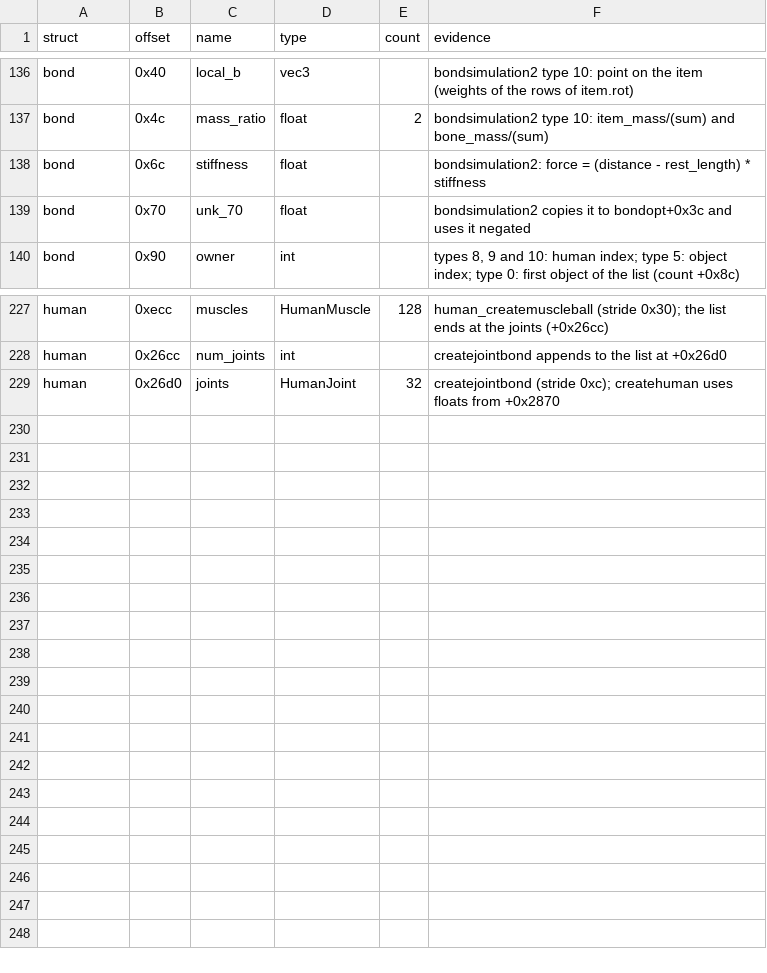
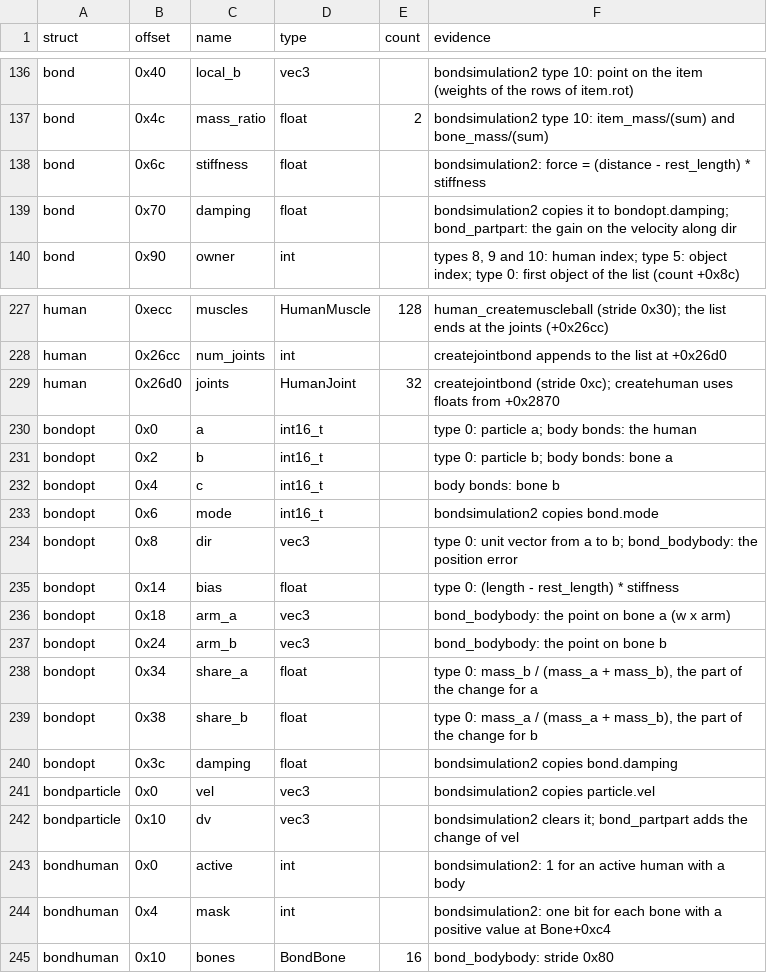
Before and after one commit to TheGreatVulpzin/OpenSubRosa24, a CSV file: analysis/structs/names.csv, drawn as a sheet; only a part is shown, gaps mark what is left out.

Commit message:
Rewrite bond_partpart and bond_bodybody in src/game/solver.c
The two functions do one pass of the bond solver for one bond. bond_partpart changes the velocities of two particles along the bond, in the ratio of their masses. bond_bodybody does the same for a joint between two bones of a human, with the angular velocities.

BondOpt is now an array of 16384 records of 0x40 bytes, one for each bond, not one struct of 1 MB. names.csv names its fields (the two or three indices, the direction or the position error, the bias, the lever arms, the share of each side and the damping). The two work arrays of the solver are new globals: BondParticle (the velocity of each particle and its change) and BondHuman (16 BondBone records of 0x80 bytes for each human). Bond +0x70 is "damping".

The 2 functions give the same result as the 024d on all 424 recorded calls. bond_partpart compiles to fewer instructions than the lifted C, and a benchmark gives the same time (27 to 28 ns per call).

```diff
--- a/analysis/structs/names.csv
+++ b/analysis/structs/names.csv
@@ -138,3 +138,3 @@ bond,0x4c,mass_ratio,float,2,bondsimulation2 type 10: item_mass/(sum) and bone_m
 bond,0x6c,stiffness,float,,bondsimulation2: force = (distance - rest_length) * stiffness
-bond,0x70,unk_70,float,,bondsimulation2 copies it to bondopt+0x3c and uses it negated
+bond,0x70,damping,float,,"bondsimulation2 copies it to bondopt.damping; bond_partpart: the gain on the velocity along dir"
 bond,0x90,owner,int,,"types 8, 9 and 10: human index; type 5: object index; type 0: first object of the list (count +0x8c)"
@@ -229 +229,17 @@ human,0x26cc,num_joints,int,,createjointbond appends to the list at +0x26d0
 human,0x26d0,joints,HumanJoint,32,"createjointbond (stride 0xc); createhuman uses floats from +0x2870"
+bondopt,0x0,a,int16_t,,"type 0: particle a; body bonds: the human"
+bondopt,0x2,b,int16_t,,"type 0: particle b; body bonds: bone a"
+bondopt,0x4,c,int16_t,,body bonds: bone b
+bondopt,0x6,mode,int16_t,,bondsimulation2 copies bond.mode
+bondopt,0x8,dir,vec3,,"type 0: unit vector from a to b; bond_bodybody: the position error"
+bondopt,0x14,bias,float,,"type 0: (length - rest_length) * stiffness"
+bondopt,0x18,arm_a,vec3,,bond_bodybody: the point on bone a (w x arm)
+bondopt,0x24,arm_b,vec3,,bond_bodybody: the point on bone b
+bondopt,0x34,share_a,float,,"type 0: mass_b / (mass_a + mass_b), the part of the change for a"
+bondopt,0x38,share_b,float,,"type 0: mass_a / (mass_a + mass_b), the part of the change for b"
+bondopt,0x3c,damping,float,,bondsimulation2 copies bond.damping
+bondparticle,0x0,vel,vec3,,bondsimulation2 copies particle.vel
+bondparticle,0x10,dv,vec3,,"bondsimulation2 clears it; bond_partpart adds the change of vel"
+bondhuman,0x0,active,int,,bondsimulation2: 1 for an active human with a body
+bondhuman,0x4,mask,int,,bondsimulation2: one bit for each bone with a positive value at Bone+0xc4
+bondhuman,0x10,bones,BondBone,16,bond_bodybody: stride 0x80
```
Also changed, not shown: analysis/024d/manual_globals.csv, analysis/structs/024d/bondopt.csv, 14 other files.
